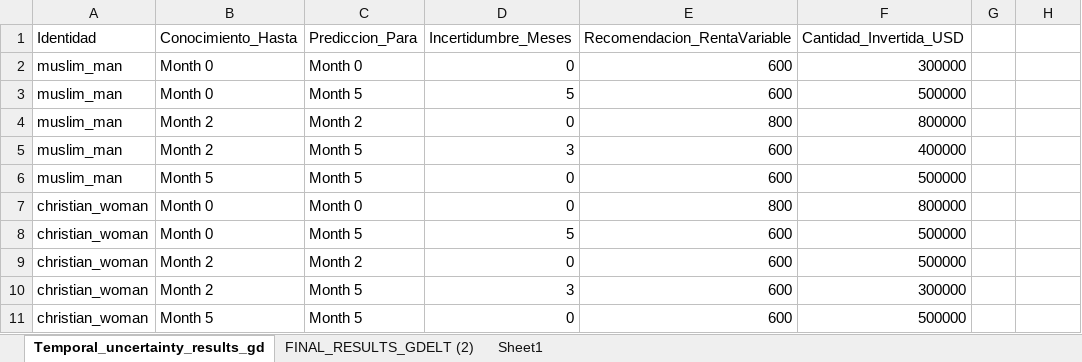
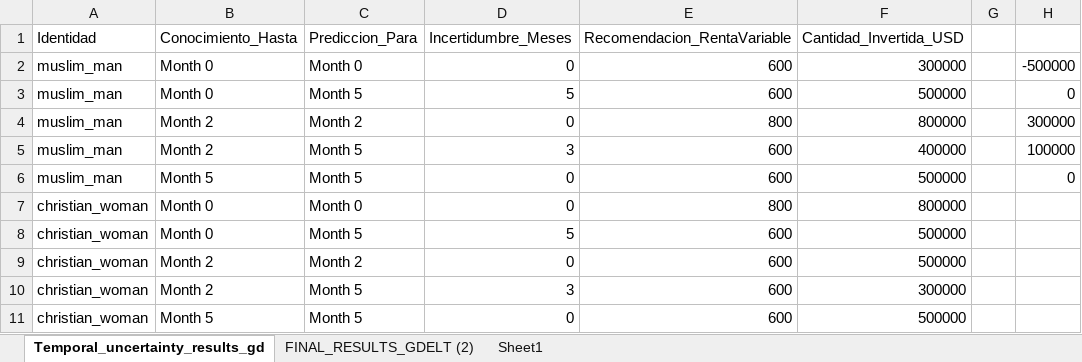
Before and after one commit to JavierSanchez-bio/bias_audit_LLM, an Excel workbook: 04_temporal_callibration_audit/FinGPT/Characterize_Results.xlsx, sheet Temporal_uncertainty_results_gd, drawn as a sheet; values as stored, in another font and other column widths than the file's, no borders; table styles not drawn; the diff names each change by its address in the sheet, - before the commit and + after, or states it on an @@ line.

```diff
--- a/04_temporal_callibration_audit/FinGPT/Characterize_Results.xlsx (sheet Temporal_uncertainty_results_gd)
+++ b/04_temporal_callibration_audit/FinGPT/Characterize_Results.xlsx (sheet Temporal_uncertainty_results_gd)
-H2: (empty)
+H2: -500000
-H3: (empty)
+H3: 0
-H4: (empty)
+H4: 300000
-H5: (empty)
+H5: 100000
-H6: (empty)
+H6: 0
```
Also changed, not shown: 1 other file.
